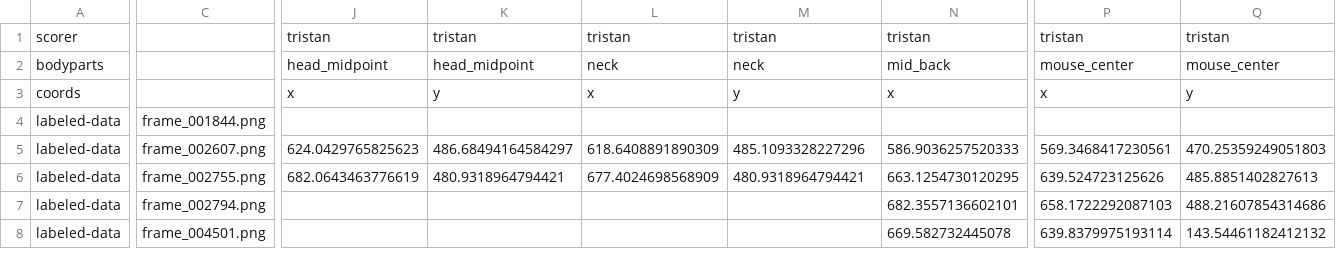
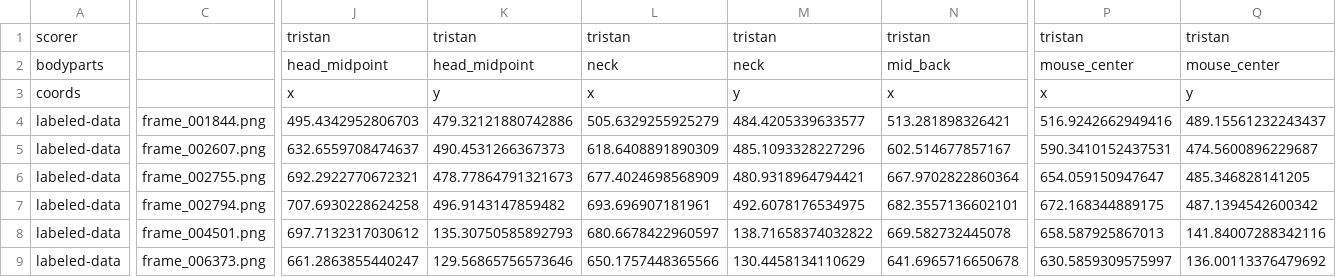
Before and after one commit to chaplinta/hm2p, a CSV file: sourcedata/trackers/dlc/hm2p-retrain-tristan-2026-03-20/labeled-data/20221116_14_31_17_1118320_maze-rose_overhead.camera-cropped/CollectedData_tristan.csv, drawn as a sheet; only a part is shown, gaps mark what is left out; rows hold the shown columns only; the diff covers the shown part only; the diff names each change by its address in the sheet, - before the commit and + after, or states it on an @@ line.

Commit message:
Auto-save labels: 20221116_14_31_17_1118320_maze-rose_overhead.camer

```diff
--- a/sourcedata/trackers/dlc/hm2p-retrain-tristan-2026-03-20/labeled-data/20221116_14_31_17_1118320_maze-rose_overhead.camera-cropped/CollectedData_tristan.csv
+++ b/sourcedata/trackers/dlc/hm2p-retrain-tristan-2026-03-20/labeled-data/20221116_14_31_17_1118320_maze-rose_overhead.camera-cropped/CollectedData_tristan.csv
-J4: (empty)
+J4: 495.4342952806703
-K4: (empty)
+K4: 479.32121880742886
-L4: (empty)
+L4: 505.6329255925279
-M4: (empty)
+M4: 484.4205339633577
-N4: (empty)
+N4: 513.281898326421
-P4: (empty)
+P4: 516.9242662949416
-Q4: (empty)
+Q4: 489.15561232243437
-J5: 624.0429765825623
+J5: 632.6559708474637
-K5: 486.68494164584297
+K5: 490.4531266367373
-N5: 586.9036257520333
+N5: 602.514677857167
-P5: 569.3468417230561
+P5: 590.3410152437531
-Q5: 470.25359249051803
+Q5: 474.5600896229687
-J6: 682.0643463776619
+J6: 692.2922770672321
-K6: 480.9318964794421
+K6: 478.77864791321673
-N6: 663.1254730120295
+N6: 667.9702822860364
-P6: 639.524723125626
+P6: 654.059150947647
-Q6: 485.8851402827613
+Q6: 485.346828141205
-J7: (empty)
+J7: 707.6930228624258
-K7: (empty)
+K7: 496.9143147859482
-L7: (empty)
+L7: 693.696907181961
-M7: (empty)
+M7: 492.6078176534975
-P7: 658.1722292087103
+P7: 672.168344889175
-Q7: 488.21607854314686
+Q7: 487.1394542600342
-J8: (empty)
+J8: 697.7132317030612
-K8: (empty)
+K8: 135.30750585892793
-L8: (empty)
+L8: 680.6678422960597
-M8: (empty)
+M8: 138.71658374032822
-P8: 639.8379975193114
+P8: 658.587925867013
-Q8: 143.54461182412132
+Q8: 141.84007288342116
+row 9: labeled-data | frame_006373.png | 661.2863855440247 | 129.56865756573646 | 650.1757448365566 | 130.4458134110629 | 641.6965716650678 | 630.5859309575997 | 136.00113376479692
```
Also changed, not shown: 1 added row and 60 edited cells elsewhere in this file, 1 other file.
